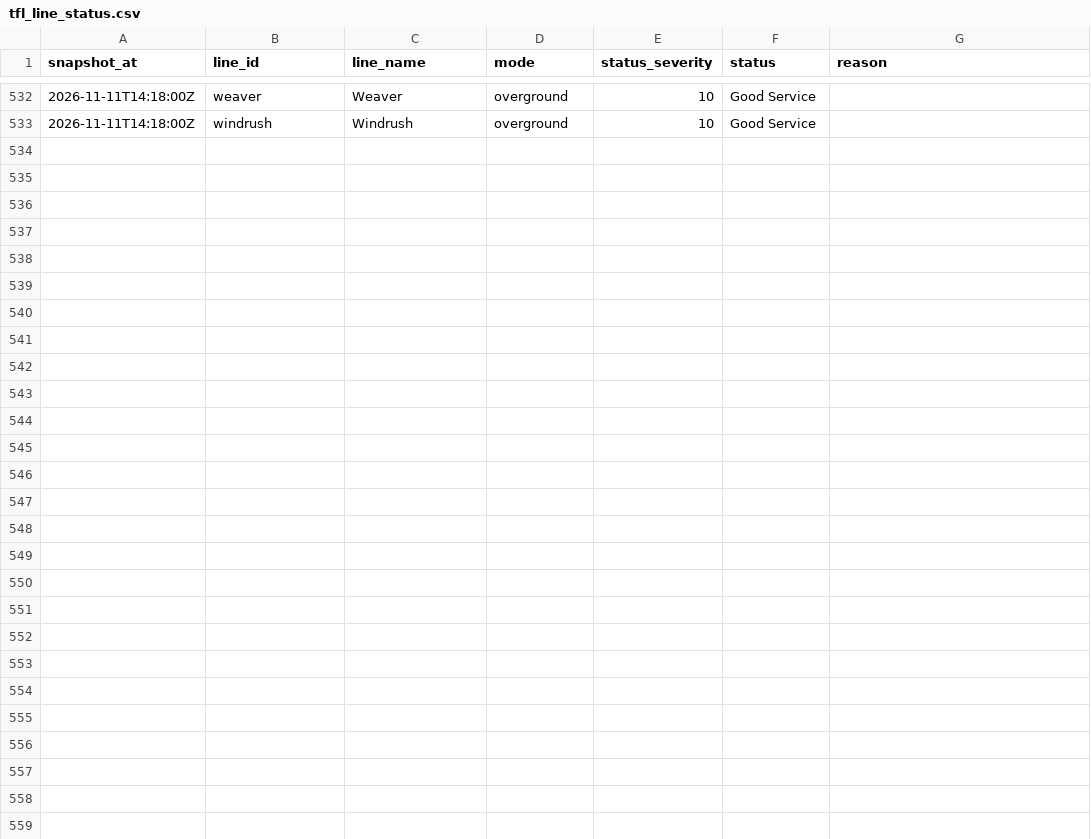
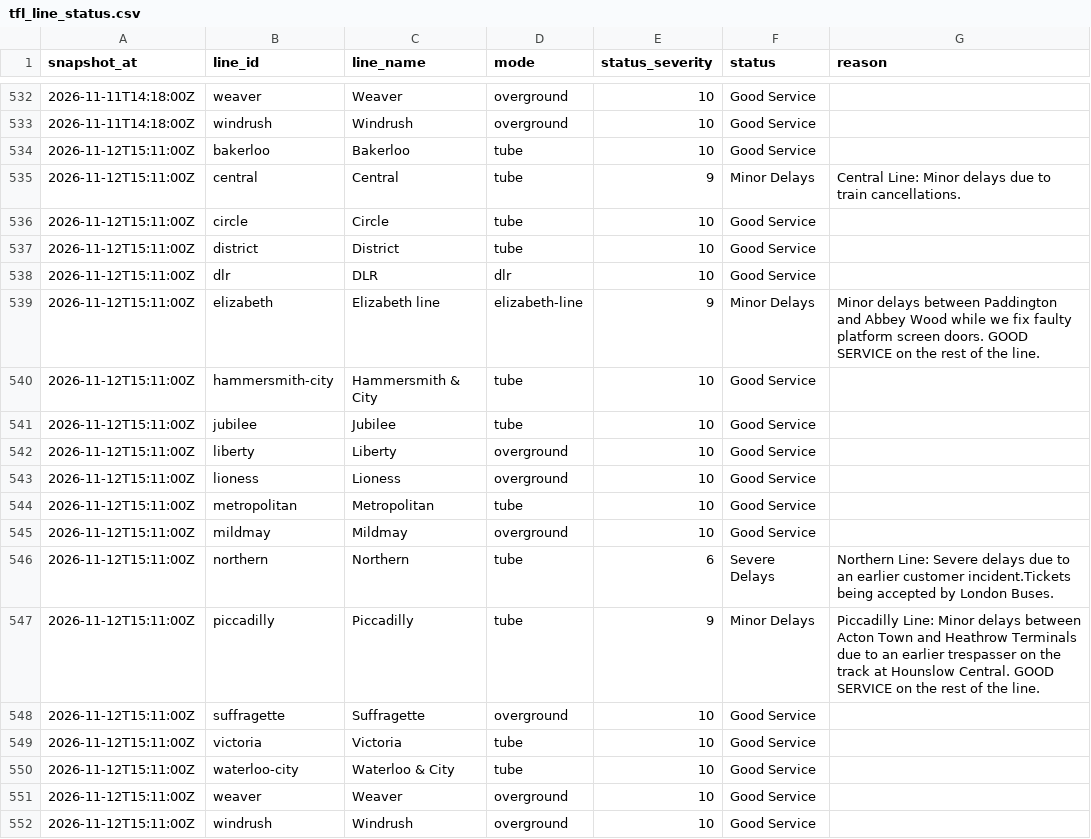
Before and after one commit to anthony07-max/london-data-pipeline, a CSV file: data/exports/tfl_line_status.csv, drawn as a sheet; only a part is shown, gaps mark what is left out; the diff names each change by its address in the sheet, - before the commit and + after, or states it on an @@ line.

```diff
--- a/data/exports/tfl_line_status.csv
+++ b/data/exports/tfl_line_status.csv
+row 534: 2026-11-12T15:11:00Z | bakerloo | Bakerloo | tube | 10 | Good Service
+row 535: 2026-11-12T15:11:00Z | central | Central | tube | 9 | Minor Delays | Central Line: Minor delays due to train cancellations.
+row 536: 2026-11-12T15:11:00Z | circle | Circle | tube | 10 | Good Service
+row 537: 2026-11-12T15:11:00Z | district | District | tube | 10 | Good Service
+row 538: 2026-11-12T15:11:00Z | dlr | DLR | dlr | 10 | Good Service
+row 539: 2026-11-12T15:11:00Z | elizabeth | Elizabeth line | elizabeth-line | 9 | Minor Delays | Minor delays between Paddington and Abbey Wood while we fix faulty platform screen doors. GOOD SERVICE on the rest of the line.
+row 540: 2026-11-12T15:11:00Z | hammersmith-city | Hammersmith & City | tube | 10 | Good Service
+row 541: 2026-11-12T15:11:00Z | jubilee | Jubilee | tube | 10 | Good Service
+row 542: 2026-11-12T15:11:00Z | liberty | Liberty | overground | 10 | Good Service
+row 543: 2026-11-12T15:11:00Z | lioness | Lioness | overground | 10 | Good Service
+row 544: 2026-11-12T15:11:00Z | metropolitan | Metropolitan | tube | 10 | Good Service
+row 545: 2026-11-12T15:11:00Z | mildmay | Mildmay | overground | 10 | Good Service
+row 546: 2026-11-12T15:11:00Z | northern | Northern | tube | 6 | Severe Delays | Northern Line: Severe delays due to an earlier customer incident.Tickets being accepted by London Buses.
+row 547: 2026-11-12T15:11:00Z | piccadilly | Piccadilly | tube | 9 | Minor Delays | Piccadilly Line: Minor delays between Acton Town and Heathrow Terminals due to an earlier trespasser on the track at Hounslow Central. GOOD SERVICE on the rest of the line.
+row 548: 2026-11-12T15:11:00Z | suffragette | Suffragette | overground | 10 | Good Service
+row 549: 2026-11-12T15:11:00Z | victoria | Victoria | tube | 10 | Good Service
+row 550: 2026-11-12T15:11:00Z | waterloo-city | Waterloo & City | tube | 10 | Good Service
+row 551: 2026-11-12T15:11:00Z | weaver | Weaver | overground | 10 | Good Service
+row 552: 2026-11-12T15:11:00Z | windrush | Windrush | overground | 10 | Good Service
```
Also changed, not shown: data/exports/air_quality.csv, data/exports/carbon_intensity.csv, 5 other files.
